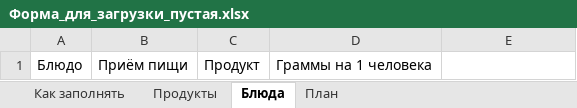
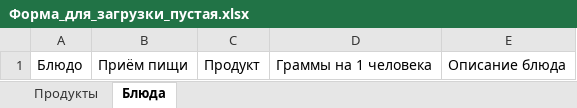
Before and after one commit to TimurNazmutdinov/raskladka, an Excel workbook: Шаблон раскладки/Форма_для_загрузки_пустая.xlsx, sheet Блюда, drawn as a sheet; values as stored, in another font and other column widths than the file's, no borders; the diff names each change by its address in the sheet, - before the commit and + after, or states it on an @@ line.

```diff
--- a/Шаблон раскладки/Форма_для_загрузки_пустая.xlsx (sheet Блюда)
+++ b/Шаблон раскладки/Форма_для_загрузки_пустая.xlsx (sheet Блюда)
-sheet tab: Как заполнять
-sheet tab: План
-E1: (empty)
+E1: Описание блюда
```
Also changed, not shown: 7 other files.
